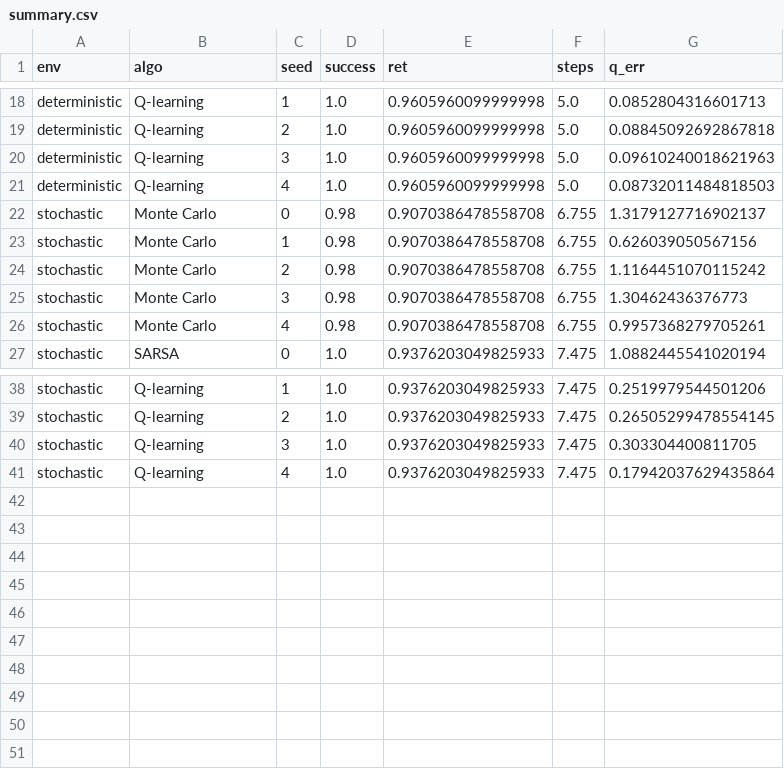
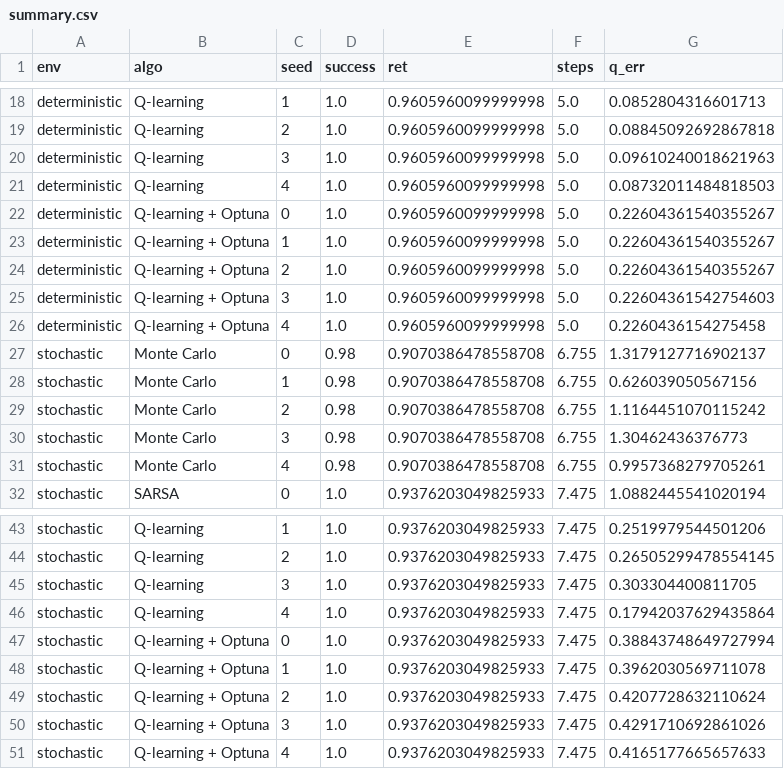
Before and after one commit to maitanelizarraga/RLproyect, a CSV file: results/summary.csv, drawn as a sheet; only a part is shown, gaps mark what is left out; the diff names each change by its address in the sheet, - before the commit and + after, or states it on an @@ line.

Commit message:
optuna_qlearning

```diff
--- a/results/summary.csv
+++ b/results/summary.csv
+row 22: deterministic | Q-learning + Optuna | 0 | 1.0 | 0.9605960099999998 | 5.0 | 0.22604361540355267
+row 23: deterministic | Q-learning + Optuna | 1 | 1.0 | 0.9605960099999998 | 5.0 | 0.22604361540355267
+row 24: deterministic | Q-learning + Optuna | 2 | 1.0 | 0.9605960099999998 | 5.0 | 0.22604361540355267
+row 25: deterministic | Q-learning + Optuna | 3 | 1.0 | 0.9605960099999998 | 5.0 | 0.22604361542754603
+row 26: deterministic | Q-learning + Optuna | 4 | 1.0 | 0.9605960099999998 | 5.0 | 0.2260436154275458
+row 47: stochastic | Q-learning + Optuna | 0 | 1.0 | 0.9376203049825933 | 7.475 | 0.38843748649727994
+row 48: stochastic | Q-learning + Optuna | 1 | 1.0 | 0.9376203049825933 | 7.475 | 0.3962030569711078
+row 49: stochastic | Q-learning + Optuna | 2 | 1.0 | 0.9376203049825933 | 7.475 | 0.4207728632110624
+row 50: stochastic | Q-learning + Optuna | 3 | 1.0 | 0.9376203049825933 | 7.475 | 0.4291710692861026
+row 51: stochastic | Q-learning + Optuna | 4 | 1.0 | 0.9376203049825933 | 7.475 | 0.4165177665657633
```
Also changed, not shown: results_optuna_sarsa_stochastic.csv, 7 other files.
